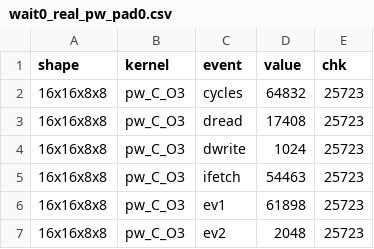
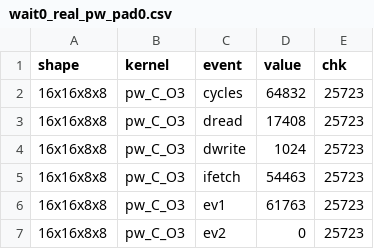
Before and after one commit to g59Horhe/dsc-isa, a CSV file: results/wait0_real_pw_pad0.csv, drawn as a sheet; only a part is shown; the diff covers the shown part only.

```diff
--- a/results/wait0_real_pw_pad0.csv
+++ b/results/wait0_real_pw_pad0.csv
@@ -5,3 +5,3 @@ shape,kernel,event,value,chk
 16x16x8x8,pw_C_O3,ifetch,54463,25723
-16x16x8x8,pw_C_O3,ev1,61898,25723
-16x16x8x8,pw_C_O3,ev2,2048,25723
+16x16x8x8,pw_C_O3,ev1,61763,25723
+16x16x8x8,pw_C_O3,ev2,0,25723
```
Also changed, not shown: 23 edited cells elsewhere in this file, results/wait0_align.csv, results/wait0_ibex3_pw_pad0.csv, 45 other files.
